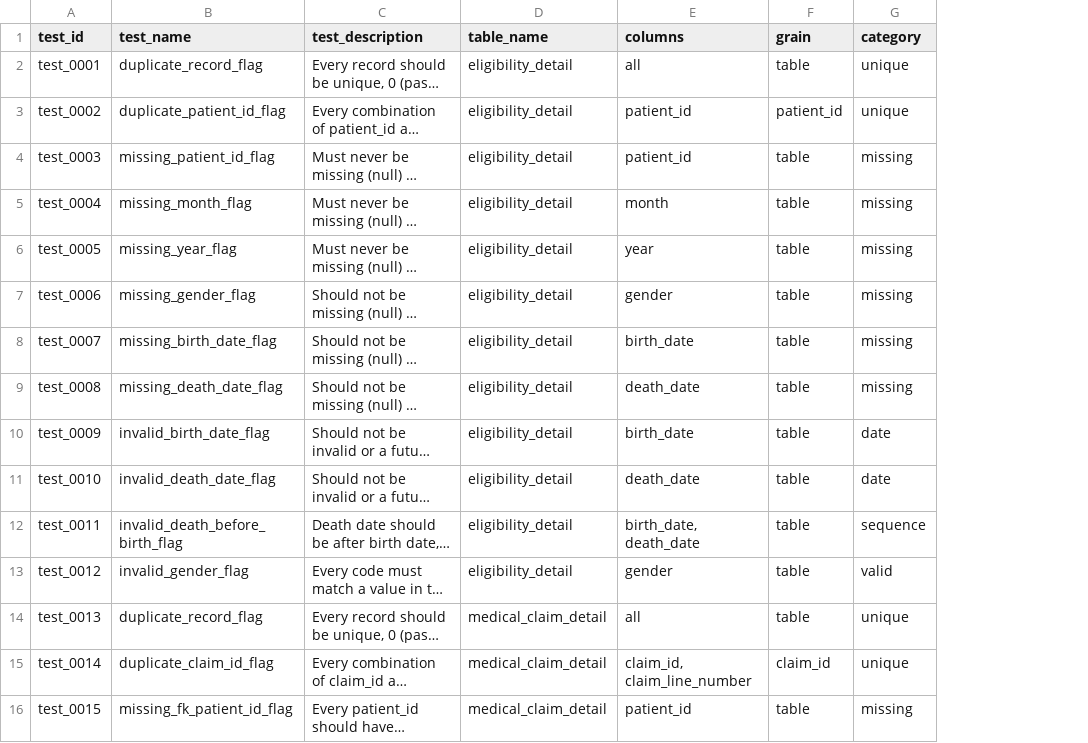
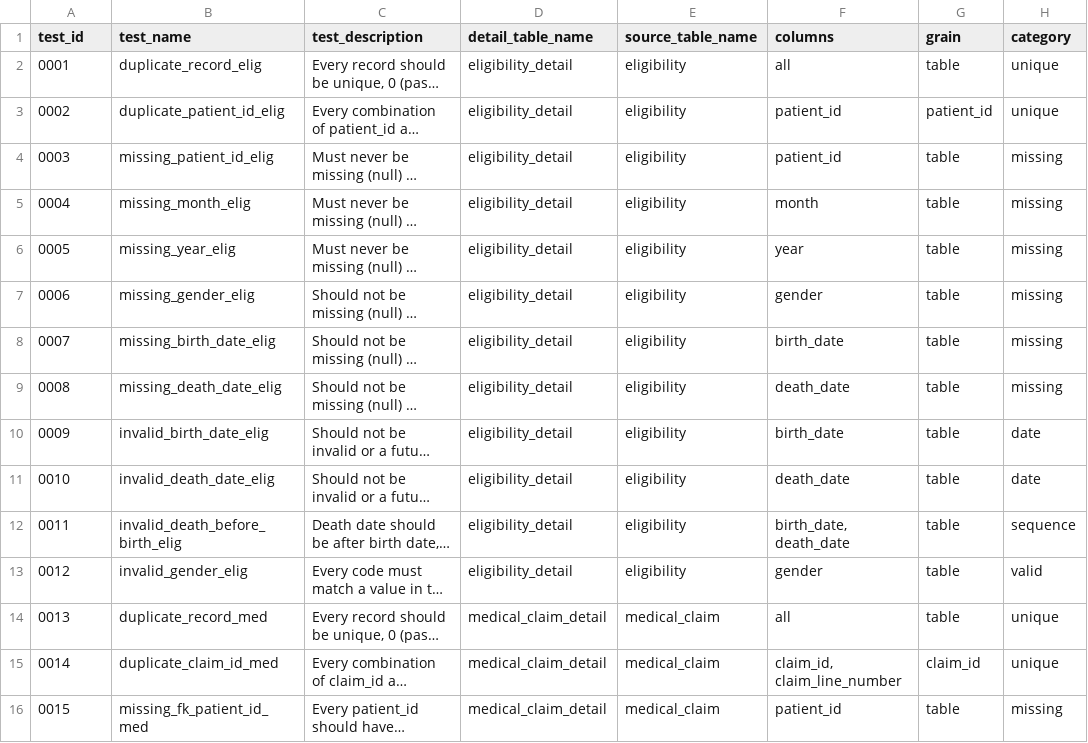
Before and after one commit to tuva-health/data_profiling, a CSV file: seeds/test_catalog.csv, drawn as a sheet; only a part is shown; long unchanged cells end in …; the diff covers the shown part only; the diff names each change by its address in the sheet, - before the commit and + after, or states it on an @@ line.

Commit message:
update test catalog seed with unique test name

```diff
--- a/seeds/test_catalog.csv
+++ b/seeds/test_catalog.csv
+column E (source_table_name), rows 2-16: eligibility | eligibility | eligibility | eligibility | eligibility | eligibility | eligibility | eligibility | eligibility | eligibility | eligibility | eligibility | medical_claim | medical_claim | medical_claim
-D1: table_name
+D1: detail_table_name
-A2 (test_id): test_0001
+A2 (test_id): 0001
-B2 (test_name): duplicate_record_flag
+B2 (test_name): duplicate_record_elig
-A3 (test_id): test_0002
+A3 (test_id): 0002
-B3 (test_name): duplicate_patient_id_flag
+B3 (test_name): duplicate_patient_id_elig
-A4 (test_id): test_0003
+A4 (test_id): 0003
-B4 (test_name): missing_patient_id_flag
+B4 (test_name): missing_patient_id_elig
-A5 (test_id): test_0004
+A5 (test_id): 0004
-B5 (test_name): missing_month_flag
+B5 (test_name): missing_month_elig
-A6 (test_id): test_0005
+A6 (test_id): 0005
-B6 (test_name): missing_year_flag
+B6 (test_name): missing_year_elig
-A7 (test_id): test_0006
+A7 (test_id): 0006
-B7 (test_name): missing_gender_flag
+B7 (test_name): missing_gender_elig
-A8 (test_id): test_0007
+A8 (test_id): 0007
-B8 (test_name): missing_birth_date_flag
+B8 (test_name): missing_birth_date_elig
-A9 (test_id): test_0008
+A9 (test_id): 0008
-B9 (test_name): missing_death_date_flag
+B9 (test_name): missing_death_date_elig
-A10 (test_id): test_0009
+A10 (test_id): 0009
-B10 (test_name): invalid_birth_date_flag
+B10 (test_name): invalid_birth_date_elig
-A11 (test_id): test_0010
+A11 (test_id): 0010
-B11 (test_name): invalid_death_date_flag
+B11 (test_name): invalid_death_date_elig
-A12 (test_id): test_0011
+A12 (test_id): 0011
-B12 (test_name): invalid_death_before_birth_flag
+B12 (test_name): invalid_death_before_birth_elig
-A13 (test_id): test_0012
+A13 (test_id): 0012
-B13 (test_name): invalid_gender_flag
+B13 (test_name): invalid_gender_elig
-A14 (test_id): test_0013
+A14 (test_id): 0013
-B14 (test_name): duplicate_record_flag
+B14 (test_name): duplicate_record_med
-A15 (test_id): test_0014
+A15 (test_id): 0014
-B15 (test_name): duplicate_claim_id_flag
+B15 (test_name): duplicate_claim_id_med
-A16 (test_id): test_0015
+A16 (test_id): 0015
-B16 (test_name): missing_fk_patient_id_flag
+B16 (test_name): missing_fk_patient_id_med
```
Also changed, not shown: 100 edited cells elsewhere in this file, 1 other file.
